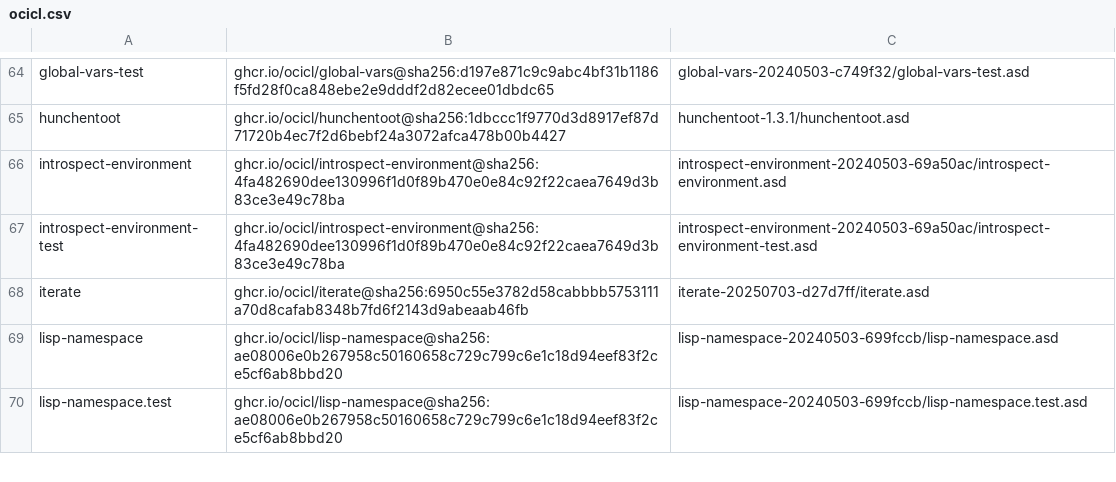
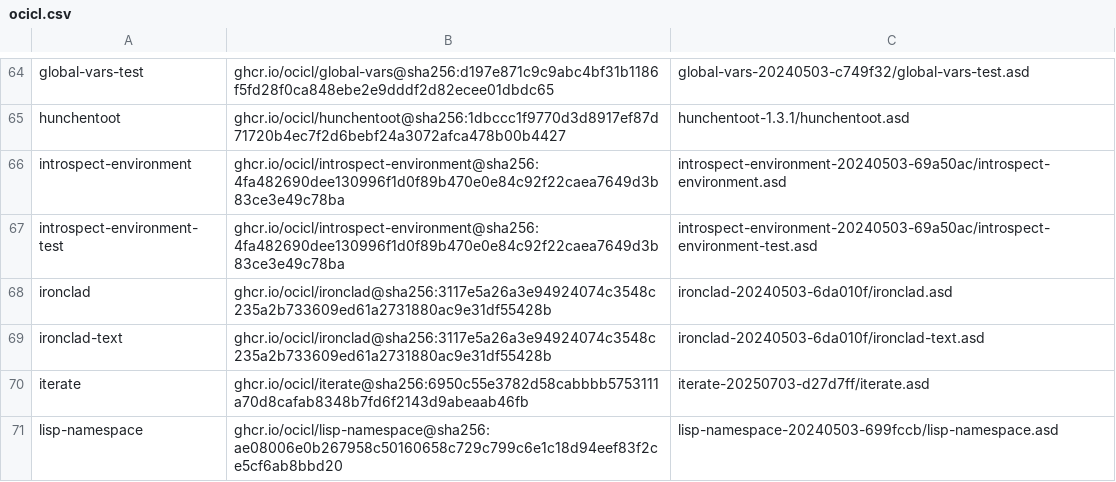
Before and after one commit to echawk/cl-agent, a CSV file: ocicl.csv, drawn as a sheet; only a part is shown, gaps mark what is left out; the shorter side is filled out with more unchanged rows.

```diff
--- a/ocicl.csv
+++ b/ocicl.csv
@@ -67,2 +67,4 @@ introspect-environment, ghcr.io/ocicl/introspect-environment@sha256:4fa482690dee
 introspect-environment-test, ghcr.io/ocicl/introspect-environment@sha256:4fa482690dee130996f1d0f89b470e0e84c92f22caea7649d3b83ce3e49c78ba, introspect-environment-20240503-69a50ac/introspect-environment-test.asd
+ironclad, ghcr.io/ocicl/ironclad@sha256:3117e5a26a3e94924074c3548c235a2b733609ed61a2731880ac9e31df55428b, ironclad-20240503-6da010f/ironclad.asd
+ironclad-text, ghcr.io/ocicl/ironclad@sha256:3117e5a26a3e94924074c3548c235a2b733609ed61a2731880ac9e31df55428b, ironclad-20240503-6da010f/ironclad-text.asd
 iterate, ghcr.io/ocicl/iterate@sha256:6950c55e3782d58cabbbb5753111a70d8cafab8348b7fd6f2143d9abeaab46fb, iterate-20250703-d27d7ff/iterate.asd
```
Also changed, not shown: 5 other files.
